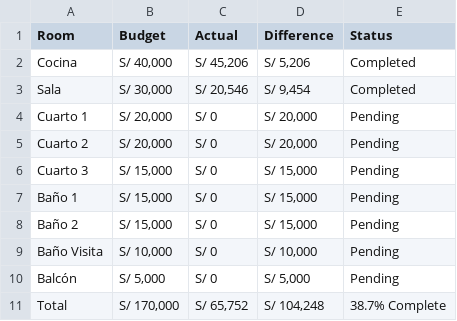
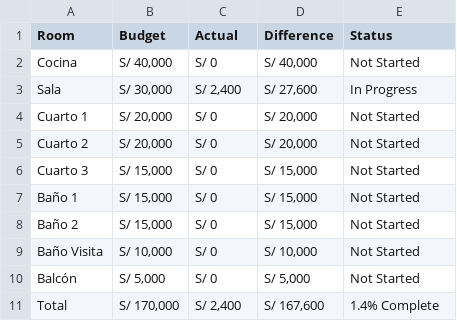
Before and after one commit to Gustavo-Hilario/apartment-remodel, a CSV file: data/budget-overview.csv, drawn as a sheet.

```diff
--- a/data/budget-overview.csv
+++ b/data/budget-overview.csv
@@ -1,11 +1,11 @@
 Room,Budget,Actual,Difference,Status
-Cocina,"S/ 40,000","S/ 45,206","S/ 5,206",Completed
-Sala,"S/ 30,000","S/ 20,546","S/ 9,454",Completed
-Cuarto 1,"S/ 20,000","S/ 0","S/ 20,000",Pending
-Cuarto 2,"S/ 20,000","S/ 0","S/ 20,000",Pending
-Cuarto 3,"S/ 15,000","S/ 0","S/ 15,000",Pending
-Baño 1,"S/ 15,000","S/ 0","S/ 15,000",Pending
-Baño 2,"S/ 15,000","S/ 0","S/ 15,000",Pending
-Baño Visita,"S/ 10,000","S/ 0","S/ 10,000",Pending
-Balcón,"S/ 5,000","S/ 0","S/ 5,000",Pending
-Total,"S/ 170,000","S/ 65,752","S/ 104,248",38.7% Complete
+Cocina,"S/ 40,000","S/ 0","S/ 40,000",Not Started
+Sala,"S/ 30,000","S/ 2,400","S/ 27,600",In Progress
+Cuarto 1,"S/ 20,000","S/ 0","S/ 20,000",Not Started
+Cuarto 2,"S/ 20,000","S/ 0","S/ 20,000",Not Started
+Cuarto 3,"S/ 15,000","S/ 0","S/ 15,000",Not Started
+Baño 1,"S/ 15,000","S/ 0","S/ 15,000",Not Started
+Baño 2,"S/ 15,000","S/ 0","S/ 15,000",Not Started
+Baño Visita,"S/ 10,000","S/ 0","S/ 10,000",Not Started
+Balcón,"S/ 5,000","S/ 0","S/ 5,000",Not Started
+Total,"S/ 170,000","S/ 2,400","S/ 167,600",1.4% Complete
```
Also changed, not shown: data/products-detailed.csv, data/room-progress.csv, 4 other files.
